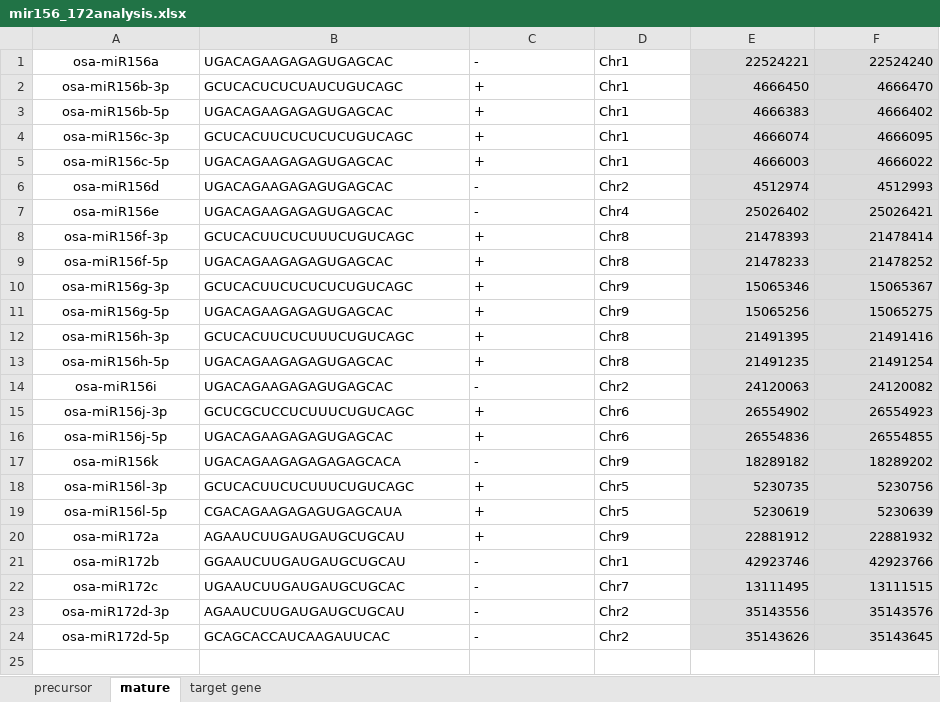
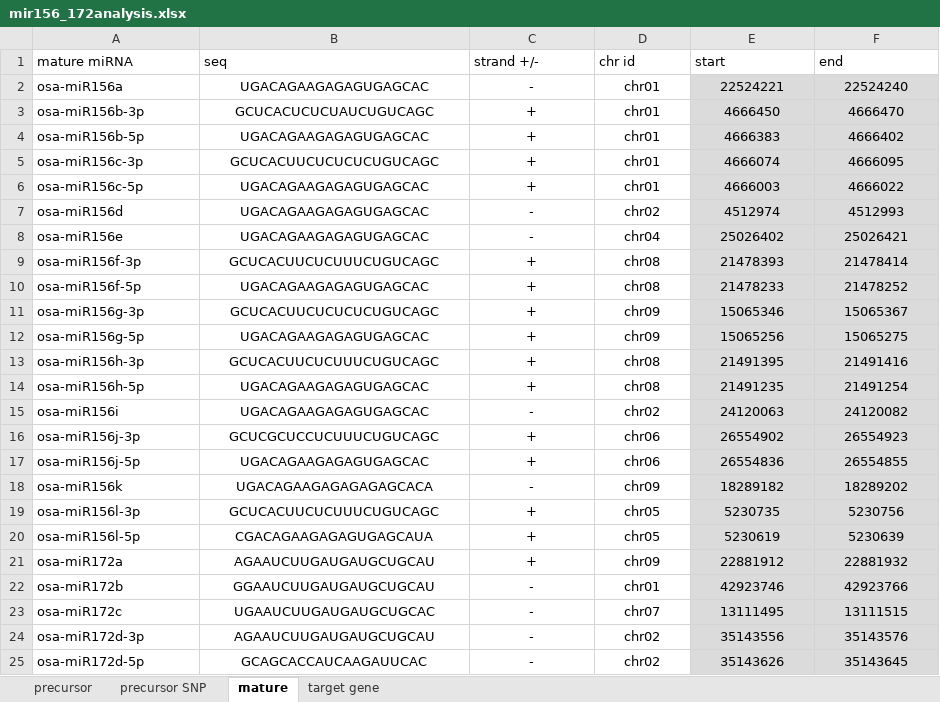
Before and after one commit to longknown/File-transfer, an Excel workbook: mir156_172/mir156_172analysis.xlsx, sheet mature, drawn as a sheet; values as stored, in another font and other column widths than the file's, no borders; addresses are those after the commit; the diff names each change by its address in the sheet, - before the commit and + after, or states it on an @@ line.

```diff
--- a/mir156_172/mir156_172analysis.xlsx (sheet mature)
+++ b/mir156_172/mir156_172analysis.xlsx (sheet mature)
+sheet tab: precursor SNP
+row 1: mature miRNA | seq | strand +/- | chr id | start | end
-A2:A25 alignment: center
+A2:A25 alignment: left
-B2:D25 alignment: left
+B2:D25 alignment: center
-D2:D6: Chr1
+D2:D6: chr01
-E2:F25 alignment: right
+E2:F25 alignment: center
-D7: Chr2
+D7: chr02
-D8: Chr4
+D8: chr04
-D9:D10: Chr8
+D9:D10: chr08
-D11:D12: Chr9
+D11:D12: chr09
-D13:D14: Chr8
+D13:D14: chr08
-D15: Chr2
+D15: chr02
-D16:D17: Chr6
+D16:D17: chr06
-D18: Chr9
+D18: chr09
-D19:D20: Chr5
+D19:D20: chr05
-D21: Chr9
+D21: chr09
-D22: Chr1
+D22: chr01
-D23: Chr7
+D23: chr07
-D24:D25: Chr2
+D24:D25: chr02
```
Also changed, not shown: sheet precursor, sheet target gene, RiceVarMap/all_miRNAs/SNP_haplotype_RiceVarMap.xlsx, 4 other files.
